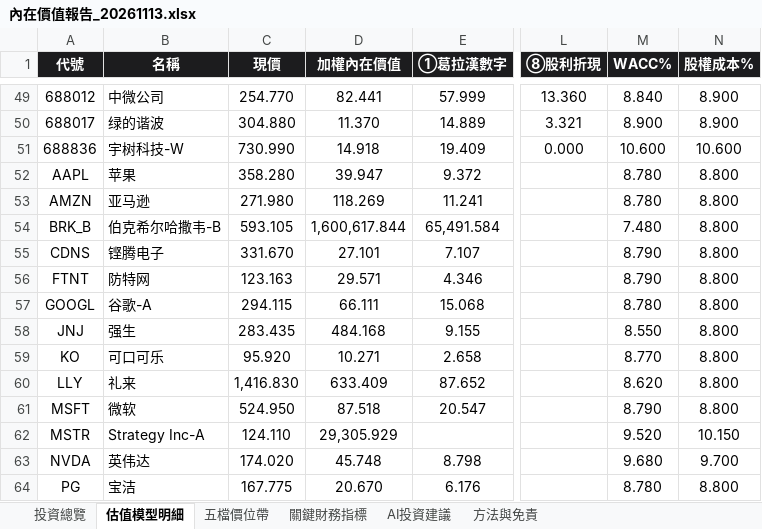
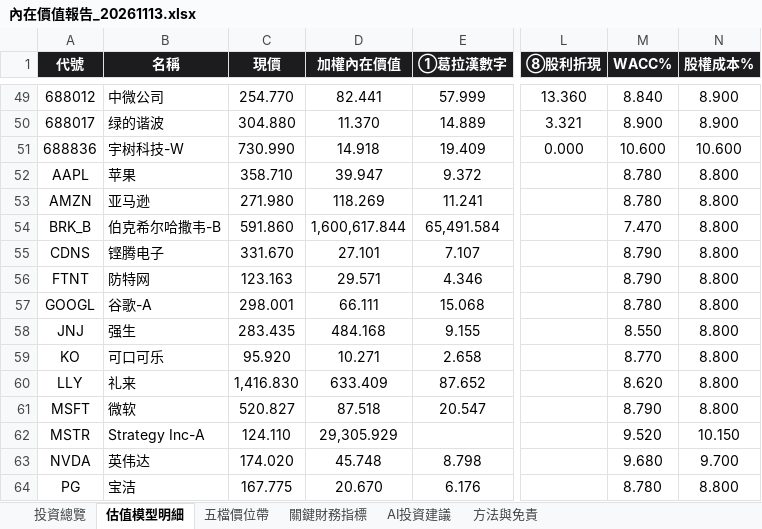
Before and after one commit to wbensonw/AI_stock_intrinsic_value, an Excel workbook: docs/reports/內在價值報告_20261113.xlsx, sheet 估值模型明細, drawn as a sheet; only a part is shown, gaps mark what is left out; values as stored, in another font and other column widths than the file's, no borders; the diff names each change by its address in the sheet, - before the commit and + after, or states it on an @@ line.

```diff
--- a/docs/reports/內在價值報告_20261113.xlsx (sheet 估值模型明細)
+++ b/docs/reports/內在價值報告_20261113.xlsx (sheet 估值模型明細)
-C52 (現價): 358.280
+C52 (現價): 358.710
-C54 (現價): 593.105
+C54 (現價): 591.860
-M54 (WACC%): 7.480
+M54 (WACC%): 7.470
-C57 (現價): 294.115
+C57 (現價): 298.001
-C61 (現價): 524.950
+C61 (現價): 520.827
```
Also changed, not shown: sheet 投資總覽, sheet 五檔價位帶, sheet 關鍵財務指標, sheet AI投資建議.
